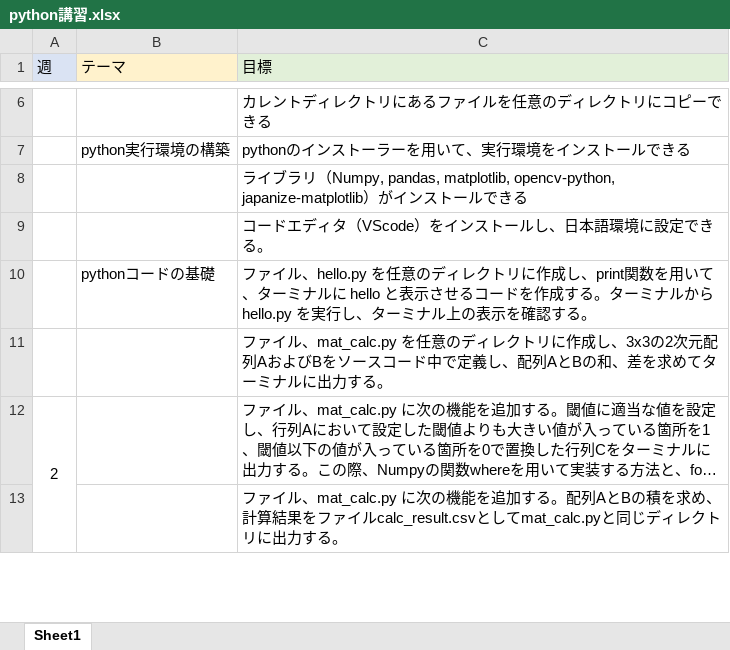
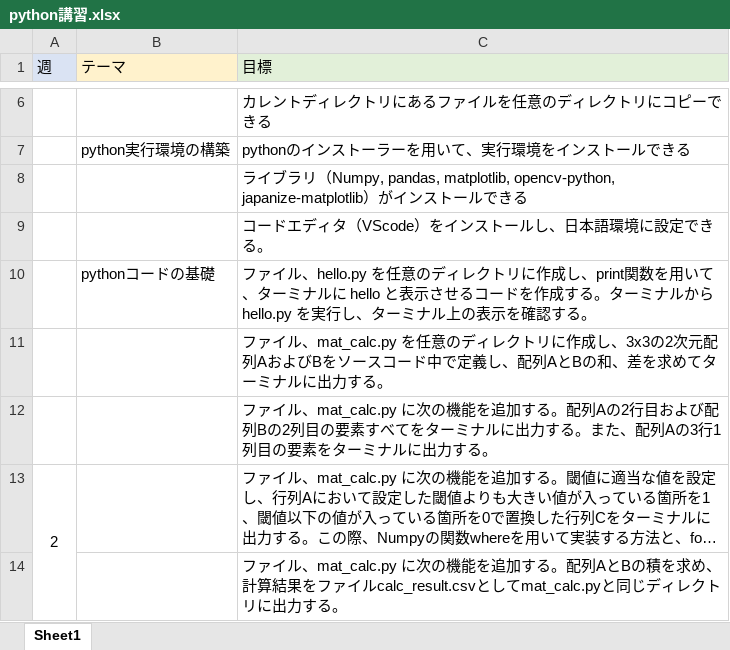
Before and after one commit to hideki-yamaguchi/ex_python, an Excel workbook: python講習.xlsx, sheet Sheet1, drawn as a sheet; only a part is shown, gaps mark what is left out; long unchanged cells end in …; values as stored, in another font and other column widths than the file's, no borders; the diff names each change by its address in the sheet, - before the commit and + after, or states it on an @@ line.

```diff
--- a/python講習.xlsx (sheet Sheet1)
+++ b/python講習.xlsx (sheet Sheet1)
+row 12:  |  | ファイル、mat_calc.py に次の機能を追加する。配列Aの2行目および配列Bの2列目の要素すべてをターミナルに出力する。また、配列Aの3行1列目の要素をターミナルに出力する。
```
Also changed, not shown: 2 other files.
